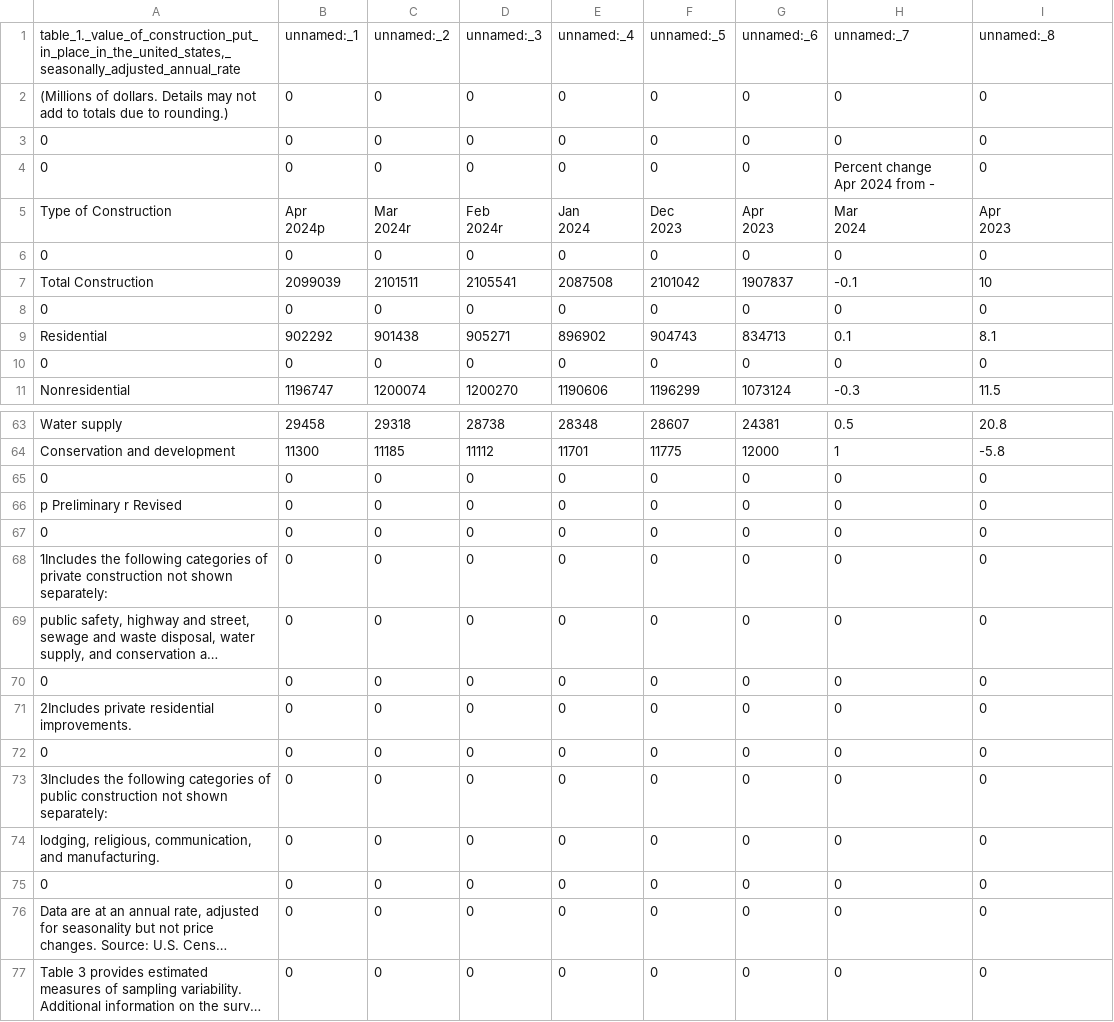
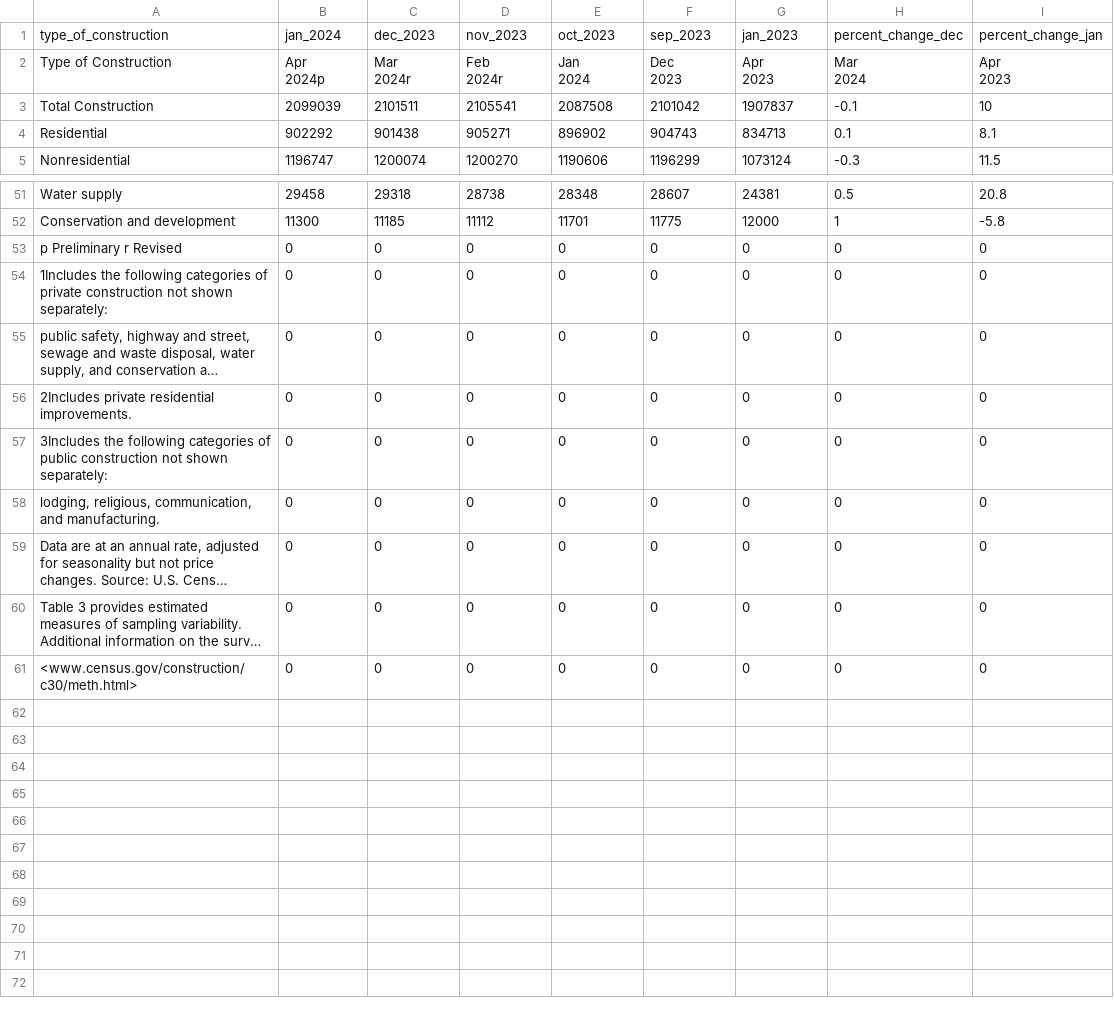
Before and after one commit to HoneyBunny3/reporting, a CSV file: data/cleaned/pr202404_cleaned.csv, drawn as a sheet; only a part is shown, gaps mark what is left out; the shorter side is filled out with more unchanged rows; long unchanged cells end in …; removed rows and columns are numbered as before the commit, all else as after; ↵ is a line break in a cell; the diff covers the shown part only; the diff names each change by its address in the sheet, - before the commit and + after, or states it on an @@ line.

```diff
--- a/data/cleaned/pr202404_cleaned.csv
+++ b/data/cleaned/pr202404_cleaned.csv
-row 1: table_1._value_of_construction_put_in_place_in_the_united_states,_seasonally_adjusted_annual_rate | unnamed:_1 | unnamed:_2 | unnamed:_3 | unnamed:_4 | unnamed:_5 | unnamed:_6 | unnamed:_7 | unnamed:_8
-row 2: (Millions of dollars. Details may not add to totals due to rounding.) | 0 | 0 | 0 | 0 | 0 | 0 | 0 | 0
-row 3: 0 | 0 | 0 | 0 | 0 | 0 | 0 | 0 | 0
-row 4: 0 | 0 | 0 | 0 | 0 | 0 | 0 | Percent change ↵ Apr 2024 from - | 0
+row 1: type_of_construction | jan_2024 | dec_2023 | nov_2023 | oct_2023 | sep_2023 | jan_2023 | percent_change_dec | percent_change_jan
-row 6: 0 | 0 | 0 | 0 | 0 | 0 | 0 | 0 | 0
-row 8: 0 | 0 | 0 | 0 | 0 | 0 | 0 | 0 | 0
-row 10: 0 | 0 | 0 | 0 | 0 | 0 | 0 | 0 | 0
-row 65: 0 | 0 | 0 | 0 | 0 | 0 | 0 | 0 | 0
-row 67: 0 | 0 | 0 | 0 | 0 | 0 | 0 | 0 | 0
-row 70: 0 | 0 | 0 | 0 | 0 | 0 | 0 | 0 | 0
-row 72: 0 | 0 | 0 | 0 | 0 | 0 | 0 | 0 | 0
-row 75: 0 | 0 | 0 | 0 | 0 | 0 | 0 | 0 | 0
```
Also changed, not shown: 6 removed rows elsewhere in this file, data/cleaned/pr202401_cleaned.csv, data/cleaned/pr202402_cleaned.csv, 8 other files.
